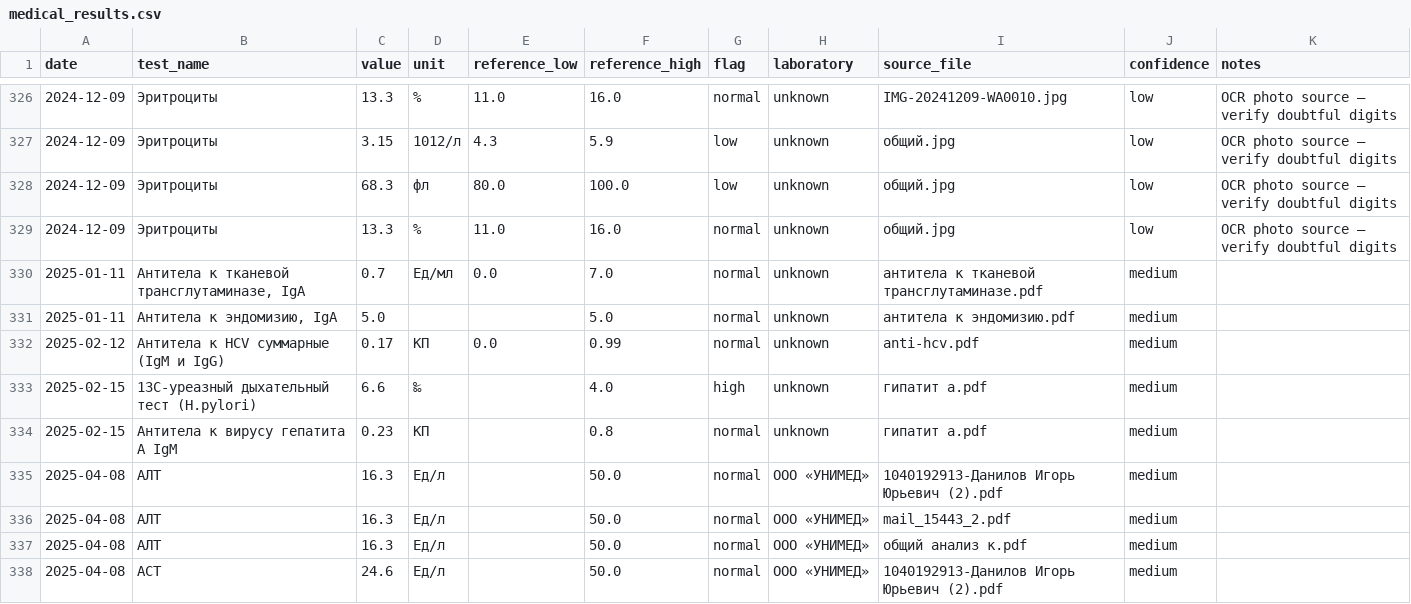
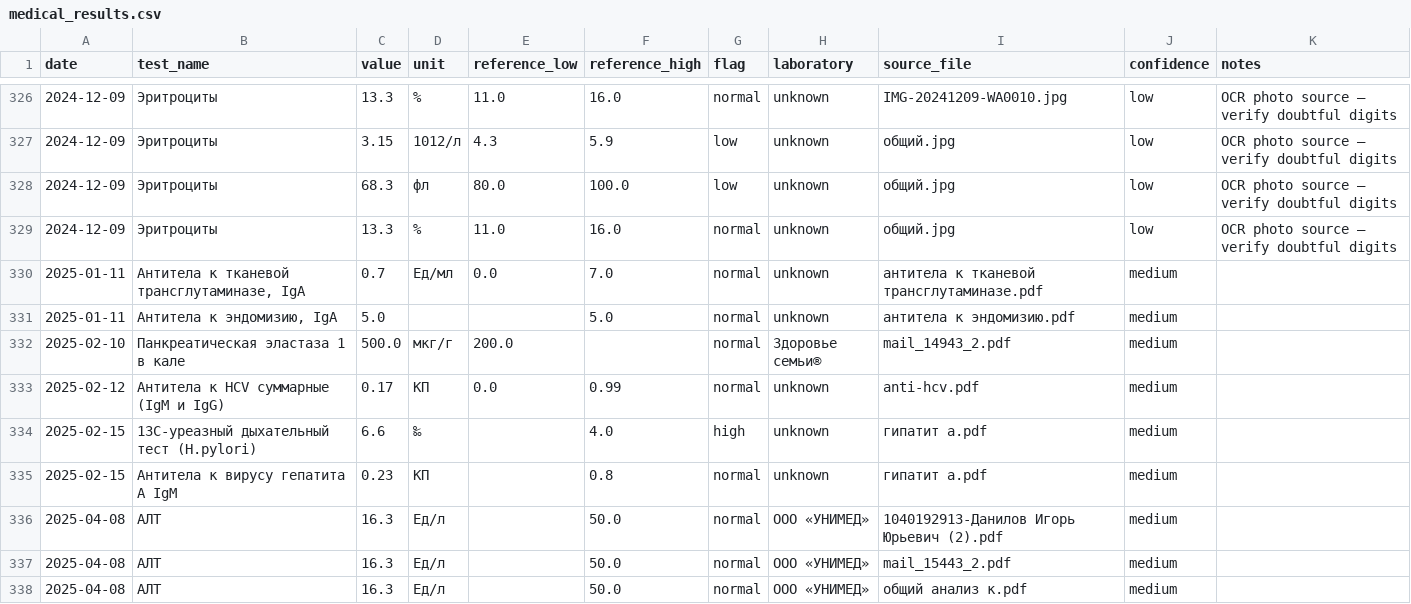
Before and after one commit to yacadestian/fedor, a CSV file: exports/medical_text/medical_results.csv, drawn as a sheet; only a part is shown, gaps mark what is left out; the shorter side is filled out with more unchanged rows; the diff names each change by its address in the sheet, - before the commit and + after, or states it on an @@ line.

```diff
--- a/exports/medical_text/medical_results.csv
+++ b/exports/medical_text/medical_results.csv
+row 332: 2025-02-10 | Панкреатическая эластаза 1 в кале | 500.0 | мкг/г | 200.0 |  | normal | Здоровье семьи® | mail_14943_2.pdf | medium
```
Also changed, not shown: exports/medical_text/medical_results_latest.csv, 2 other files.
